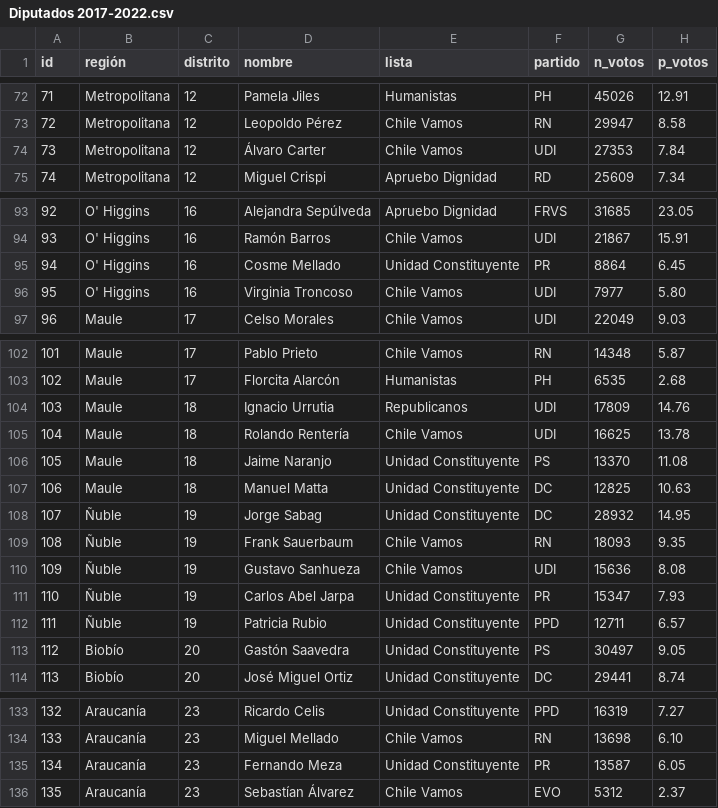
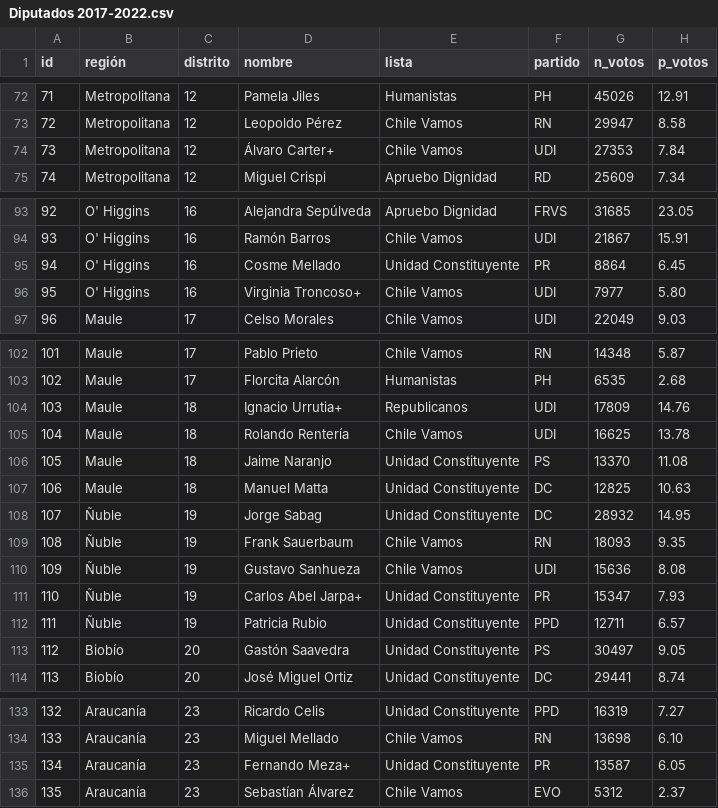
Before and after one commit to tresquintos/candidatos, a CSV file: Diputados 2017-2022.csv, drawn as a sheet; only a part is shown, gaps mark what is left out; the diff covers the shown part only.

```diff
--- a/Diputados 2017-2022.csv
+++ b/Diputados 2017-2022.csv
@@ -73,3 +73,3 @@
 72,Metropolitana,12,Leopoldo Pérez,Chile Vamos,RN,29947,8.58,,,
-73,Metropolitana,12,Álvaro Carter,Chile Vamos,UDI,27353,7.84,,,
+73,Metropolitana,12,Álvaro Carter+,Chile Vamos,UDI,27353,7.84,,,
 74,Metropolitana,12,Miguel Crispi,Apruebo Dignidad,RD,25609,7.34,,,
@@ -95,3 +95,3 @@
 94,O' Higgins,16,Cosme Mellado,Unidad Constituyente,PR,8864,6.45,,,
-95,O' Higgins,16,Virginia Troncoso,Chile Vamos,UDI,7977,5.80,,,
+95,O' Higgins,16,Virginia Troncoso+,Chile Vamos,UDI,7977,5.80,,,
 96,Maule,17,Celso Morales,Chile Vamos,UDI,22049,9.03,,,
@@ -103,3 +103,3 @@
 102,Maule,17,Florcita Alarcón,Humanistas,PH,6535,2.68,,,
-103,Maule,18,Ignacio Urrutia,Republicanos,UDI,17809,14.76,,,
+103,Maule,18,Ignacio Urrutia+,Republicanos,UDI,17809,14.76,,,
 104,Maule,18,Rolando Rentería,Chile Vamos,UDI,16625,13.78,,,
@@ -110,3 +110,3 @@
 109,Ñuble,19,Gustavo Sanhueza,Chile Vamos,UDI,15636,8.08,,,
-110,Ñuble,19,Carlos Abel Jarpa,Unidad Constituyente,PR,15347,7.93,,,
+110,Ñuble,19,Carlos Abel Jarpa+,Unidad Constituyente,PR,15347,7.93,,,
 111,Ñuble,19,Patricia Rubio,Unidad Constituyente,PPD,12711,6.57,,,
@@ -134,3 +134,3 @@
 133,Araucanía,23,Miguel Mellado,Chile Vamos,RN,13698,6.10,,,
-134,Araucanía,23,Fernando Meza,Unidad Constituyente,PR,13587,6.05,,,
+134,Araucanía,23,Fernando Meza+,Unidad Constituyente,PR,13587,6.05,,,
 135,Araucanía,23,Sebastían Álvarez,Chile Vamos,EVO,5312,2.37,,,
```
Also changed, not shown: 10 edited cells elsewhere in this file.
